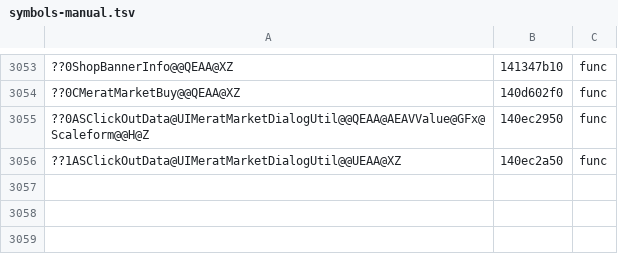
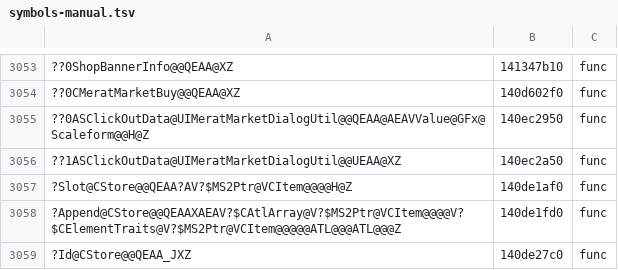
Before and after one commit to AngeloTadeucci/ms2-recomp, a TSV file: progress/symbols-manual.tsv, drawn as a sheet; only a part is shown, gaps mark what is left out; the diff names each change by its address in the sheet, - before the commit and + after, or states it on an @@ line.

```diff
--- a/progress/symbols-manual.tsv
+++ b/progress/symbols-manual.tsv
+row 3057: ?Slot@CStore@@QEAA?AV?$MS2Ptr@VCItem@@@@H@Z | 140de1af0 | func
+row 3058: ?Append@CStore@@QEAAXAEAV?$CAtlArray@V?$MS2Ptr@VCItem@@@@V?$CElementTraits@V?$MS2Ptr@VCItem@@@@@ATL@@@ATL@@@Z | 140de1fd0 | func
+row 3059: ?Id@CStore@@QEAA_JXZ | 140de27c0 | func
```
